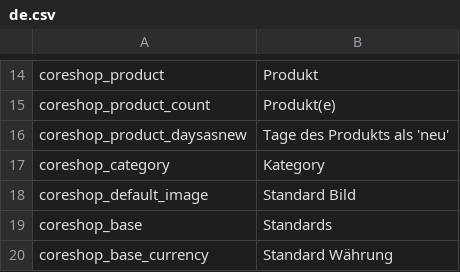
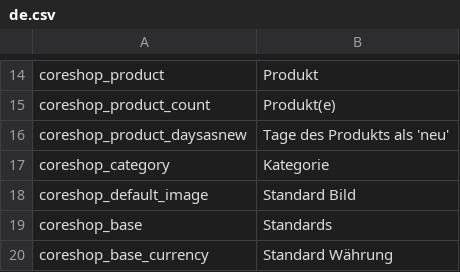
Before and after one commit to coreshop/CoreShop, a CSV file: static/texts/de.csv, drawn as a sheet; only a part is shown, gaps mark what is left out.

Commit message:
Fix system settings translation typo
just a quick typo fix

```diff
--- a/static/texts/de.csv
+++ b/static/texts/de.csv
@@ -16,3 +16,3 @@
 "coreshop_product_daysasnew","Tage des Produkts als 'neu'"
-"coreshop_category","Kategory"
+"coreshop_category","Kategorie"
 "coreshop_default_image","Standard Bild"
```
